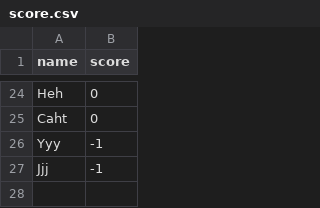
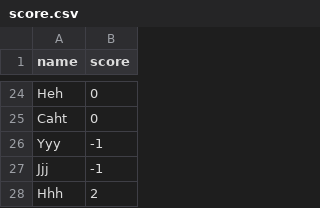
Before and after one commit to prechy123/spellinggame, a CSV file: score.csv, drawn as a sheet; only a part is shown, gaps mark what is left out.

```diff
--- a/score.csv
+++ b/score.csv
@@ -27 +27,2 @@ Yyy,-1
 Jjj,-1
+Hhh,2
```
Also changed, not shown: 1 other file.
